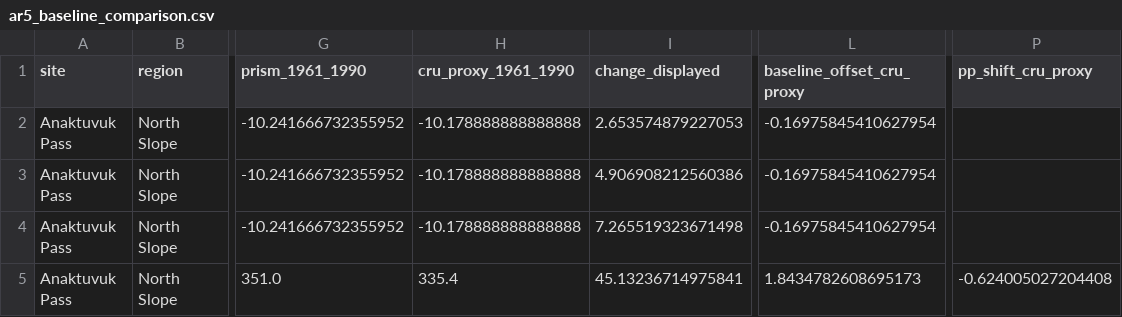
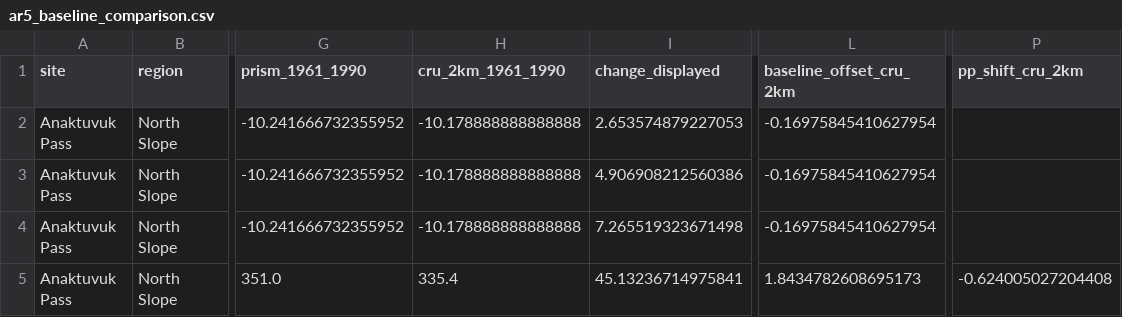
Before and after one commit to ua-snap/data-api, a CSV file: delta_change_method/data/ar5_baseline_comparison.csv, drawn as a sheet; only a part is shown, gaps mark what is left out; the diff names each change by its address in the sheet, - before the commit and + after, or states it on an @@ line.

```diff
--- a/delta_change_method/data/ar5_baseline_comparison.csv
+++ b/delta_change_method/data/ar5_baseline_comparison.csv
-H1: cru_proxy_1961_1990
+H1: cru_2km_1961_1990
-L1: baseline_offset_cru_proxy
+L1: baseline_offset_cru_2km
-P1: pp_shift_cru_proxy
+P1: pp_shift_cru_2km
```
Also changed, not shown: 3 other files.
